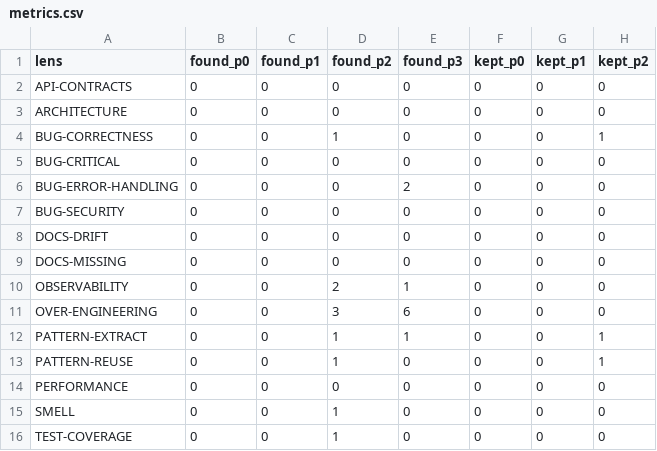
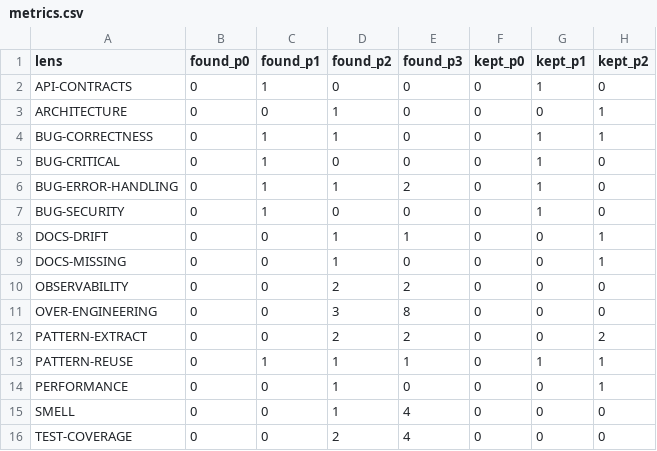
Before and after one commit to p2kmgcl/chachi-shell, a CSV file: home/.agents/skills/review-pr/metrics.csv, drawn as a sheet.

Commit message:
chore: refresh review-pr metrics.csv counts

```diff
--- a/home/.agents/skills/review-pr/metrics.csv
+++ b/home/.agents/skills/review-pr/metrics.csv
@@ -1,16 +1,16 @@
 lens,found_p0,found_p1,found_p2,found_p3,kept_p0,kept_p1,kept_p2
-API-CONTRACTS,0,0,0,0,0,0,0
-ARCHITECTURE,0,0,0,0,0,0,0
-BUG-CORRECTNESS,0,0,1,0,0,0,1
-BUG-CRITICAL,0,0,0,0,0,0,0
-BUG-ERROR-HANDLING,0,0,0,2,0,0,0
-BUG-SECURITY,0,0,0,0,0,0,0
-DOCS-DRIFT,0,0,0,0,0,0,0
-DOCS-MISSING,0,0,0,0,0,0,0
-OBSERVABILITY,0,0,2,1,0,0,0
-OVER-ENGINEERING,0,0,3,6,0,0,0
-PATTERN-EXTRACT,0,0,1,1,0,0,1
-PATTERN-REUSE,0,0,1,0,0,0,1
-PERFORMANCE,0,0,0,0,0,0,0
-SMELL,0,0,1,0,0,0,0
-TEST-COVERAGE,0,0,1,0,0,0,0
+API-CONTRACTS,0,1,0,0,0,1,0
+ARCHITECTURE,0,0,1,0,0,0,1
+BUG-CORRECTNESS,0,1,1,0,0,1,1
+BUG-CRITICAL,0,1,0,0,0,1,0
+BUG-ERROR-HANDLING,0,1,1,2,0,1,0
+BUG-SECURITY,0,1,0,0,0,1,0
+DOCS-DRIFT,0,0,1,1,0,0,1
+DOCS-MISSING,0,0,1,0,0,0,1
+OBSERVABILITY,0,0,2,2,0,0,0
+OVER-ENGINEERING,0,0,3,8,0,0,0
+PATTERN-EXTRACT,0,0,2,2,0,0,2
+PATTERN-REUSE,0,1,1,1,0,1,1
+PERFORMANCE,0,0,1,0,0,0,1
+SMELL,0,0,1,4,0,0,0
+TEST-COVERAGE,0,0,2,4,0,0,0
```
